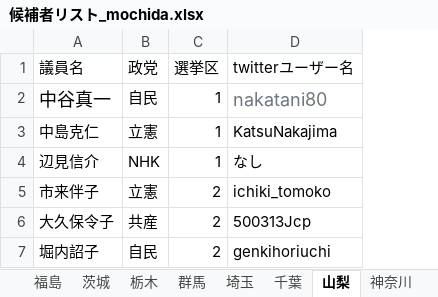
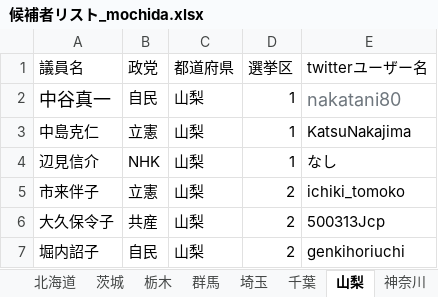
Before and after one commit to tkhr-mcd/vote, an Excel workbook: django_vote/candidate_list/候補者リスト_mochida.xlsx, sheet 山梨, drawn as a sheet; values as stored, in another font and other column widths than the file's, no borders; the diff names each change by its address in the sheet, - before the commit and + after, or states it on an @@ line.

```diff
--- a/django_vote/candidate_list/候補者リスト_mochida.xlsx (sheet 山梨)
+++ b/django_vote/candidate_list/候補者リスト_mochida.xlsx (sheet 山梨)
-sheet tab: 福島
+column C (都道府県), rows 2-7: all 山梨
```
Also changed, not shown: sheet 神奈川, sheet 東京, sheet 千葉, other sheet tabs, django_vote/candidate_list/候補者リスト_toyoda_20211026.xlsx, 17 other files.
